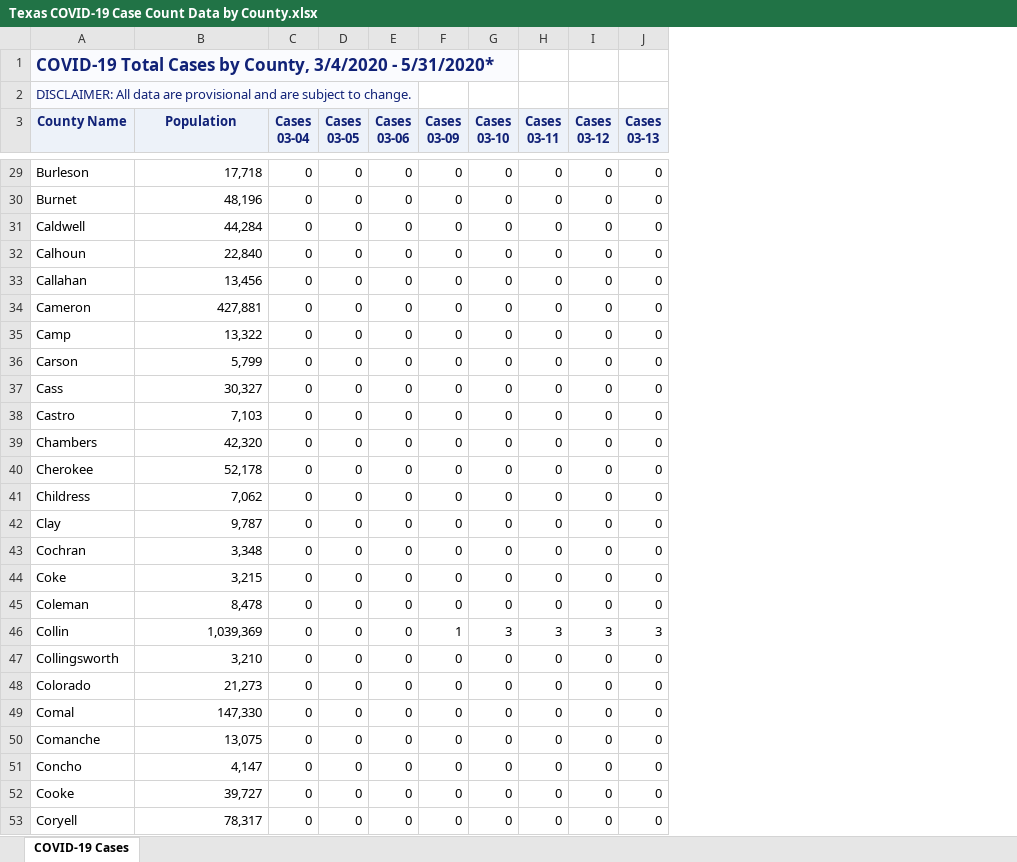
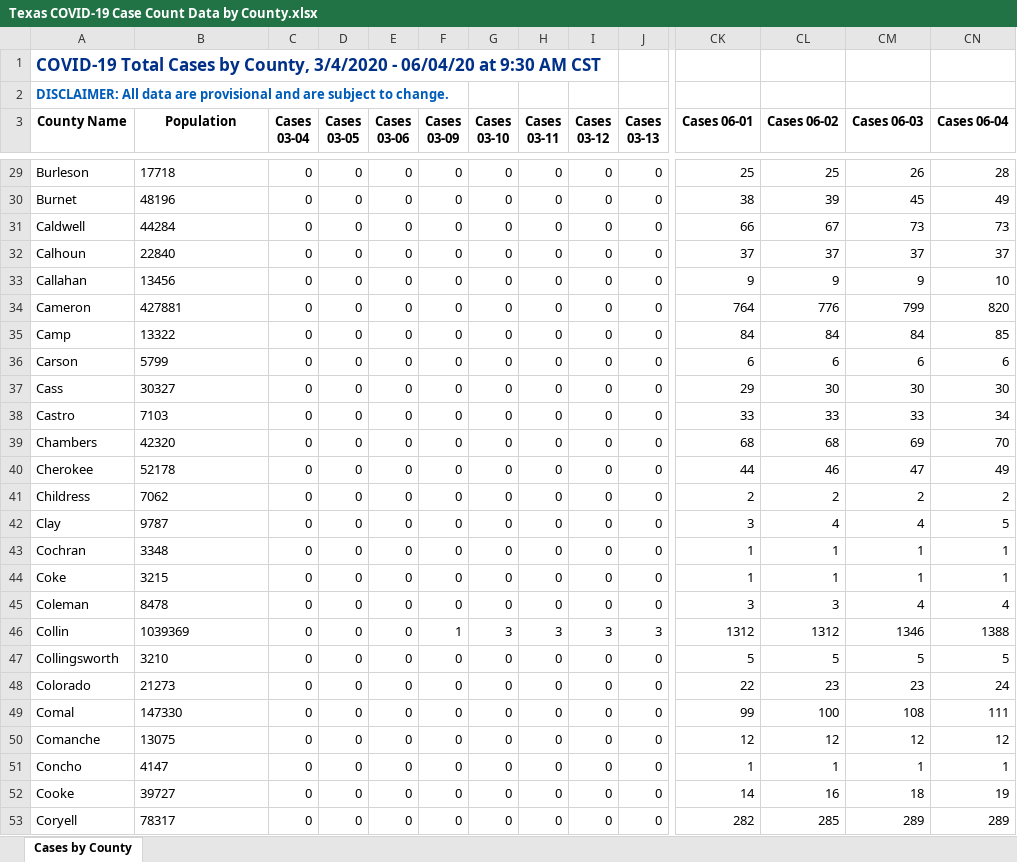
Before and after one commit to ictr/covid-19-county-R0, an Excel workbook: TSHS_CaseCountData/Texas COVID-19 Case Count Data by County.xlsx, sheet Cases by County, drawn as a sheet; only a part is shown, gaps mark what is left out; values as stored, in another font and other column widths than the file's, no borders; the diff covers the shown part only; the diff names each change by its address in the sheet, - before the commit and + after, or states it on an @@ line.

```diff
--- a/TSHS_CaseCountData/Texas COVID-19 Case Count Data by County.xlsx (sheet Cases by County)
+++ b/TSHS_CaseCountData/Texas COVID-19 Case Count Data by County.xlsx (sheet Cases by County)
-sheet tab: COVID-19 Cases
+sheet tab: Cases by County
+column CK (Cases 06-01), rows 29-53: 25 | 38 | 66 | 37 | 9 | 764 | 84 | 6 | 29 | 33 | 68 | 44 | 2 | 3 | 1 | 1 | 3 | 1312 | 5 | 22 | 99 | 12 | 1 | 14 | 282
+column CL (Cases 06-02), rows 29-53: 25 | 39 | 67 | 37 | 9 | 776 | 84 | 6 | 30 | 33 | 68 | 46 | 2 | 4 | 1 | 1 | 3 | 1312 | 5 | 23 | 100 | 12 | 1 | 16 | 285
+column CM (Cases 06-03), rows 29-53: 26 | 45 | 73 | 37 | 9 | 799 | 84 | 6 | 30 | 33 | 69 | 47 | 2 | 4 | 1 | 1 | 4 | 1346 | 5 | 23 | 108 | 12 | 1 | 18 | 289
+column CN (Cases 06-04), rows 29-53: 28 | 49 | 73 | 37 | 10 | 820 | 85 | 6 | 30 | 34 | 70 | 49 | 2 | 5 | 1 | 1 | 4 | 1388 | 5 | 24 | 111 | 12 | 1 | 19 | 289
-A1 (County Name): …3/4/2020 - 5/31/2020*
+A1 (County Name): …3/4/2020 - 06/04/20 at 9:30 AM CST
-A1:A2 fill: #FAFBFE
+A1:A2 fill: none
@@ A2 bold: off → on, text colour: #112277 → #005CB9 @@
@@ A3:J3 fill: #EDF2F9 → none, text colour: #112277 → black @@
-B29:B53 alignment: right
+B29:B53 alignment: left
-B29 (Population): 17,718
+B29 (Population): 17718
-B30 (Population): 48,196
+B30 (Population): 48196
-B31 (Population): 44,284
+B31 (Population): 44284
-B32 (Population): 22,840
+B32 (Population): 22840
-B33 (Population): 13,456
+B33 (Population): 13456
-B34 (Population): 427,881
+B34 (Population): 427881
-B35 (Population): 13,322
+B35 (Population): 13322
-B36 (Population): 5,799
+B36 (Population): 5799
-B37 (Population): 30,327
+B37 (Population): 30327
-B38 (Population): 7,103
+B38 (Population): 7103
-B39 (Population): 42,320
+B39 (Population): 42320
-B40 (Population): 52,178
+B40 (Population): 52178
-B41 (Population): 7,062
+B41 (Population): 7062
-B42 (Population): 9,787
+B42 (Population): 9787
-B43 (Population): 3,348
+B43 (Population): 3348
-B44 (Population): 3,215
+B44 (Population): 3215
-B45 (Population): 8,478
+B45 (Population): 8478
-B46 (Population): 1,039,369
+B46 (Population): 1039369
-B47 (Population): 3,210
+B47 (Population): 3210
-B48 (Population): 21,273
+B48 (Population): 21273
-B49 (Population): 147,330
+B49 (Population): 147330
-B50 (Population): 13,075
+B50 (Population): 13075
-B51 (Population): 4,147
+B51 (Population): 4147
-B52 (Population): 39,727
+B52 (Population): 39727
-B53 (Population): 78,317
+B53 (Population): 78317
```
Also changed, not shown: 223 edited cells and cell formats elsewhere in this sheet, 2 other files.
